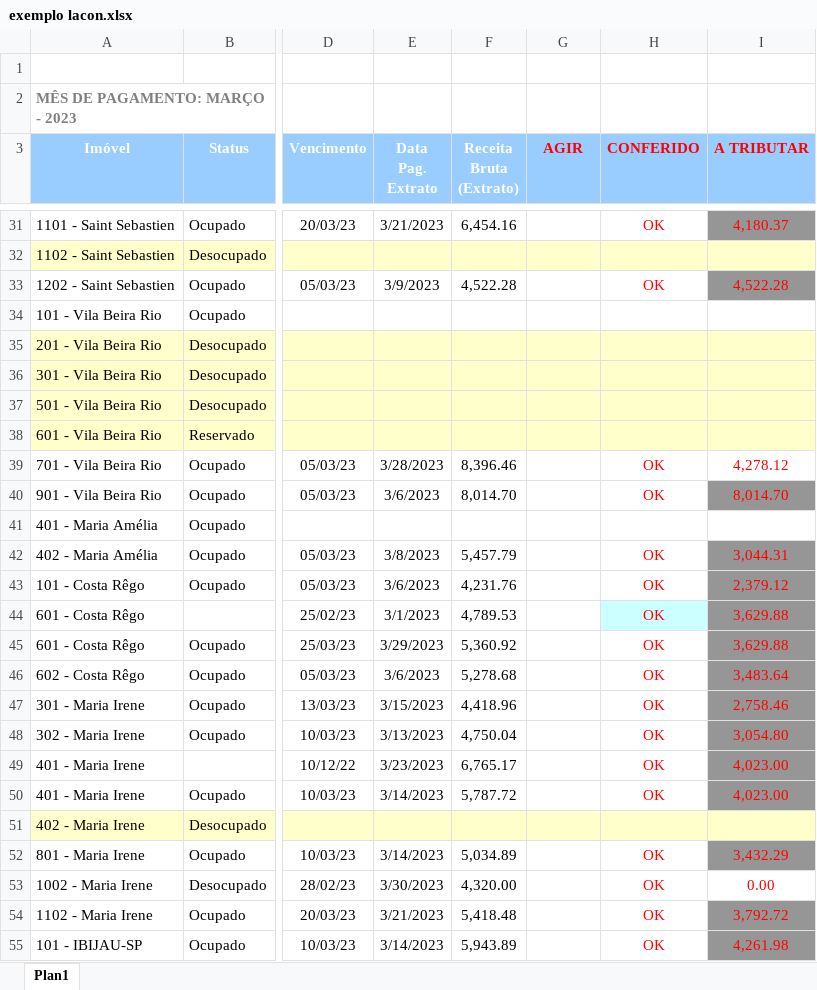
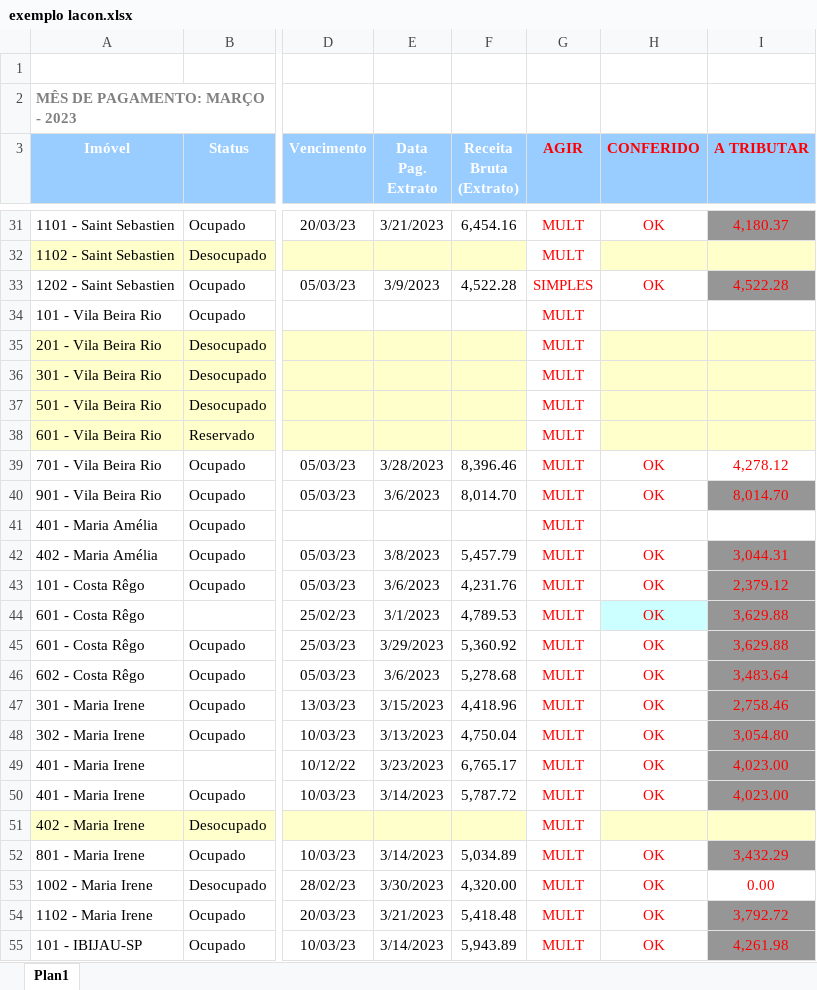
Before and after one commit to IcaroQueiroz/integrAgir, an Excel workbook: exemplos/exemplo lacon.xlsx, sheet Plan1, drawn as a sheet; only a part is shown, gaps mark what is left out; values as stored, in another font and other column widths than the file's, no borders; charts and pictures not drawn; the diff covers the shown part only; the diff names each change by its address in the sheet, - before the commit and + after, or states it on an @@ line.

```diff
--- a/exemplos/exemplo lacon.xlsx (sheet Plan1)
+++ b/exemplos/exemplo lacon.xlsx (sheet Plan1)
-G31:G32 (AGIR): (empty)
+G31:G32 (AGIR): MULT
-G32 fill: #FFFFCC
+G32 fill: none
-G33 (AGIR): (empty)
+G33 (AGIR): SIMPLES
-G34:G55 (AGIR): (empty)
+G34:G55 (AGIR): MULT
-G35:G38 fill: #FFFFCC
+G35:G38 fill: none
-G51 fill: #FFFFCC
+G51 fill: none
```
Also changed, not shown: 36 edited cells and cell formats elsewhere in this sheet, exemplos/p_agir.xlsx, 19 other files.
